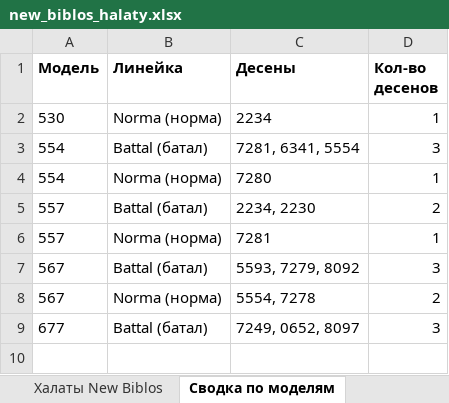
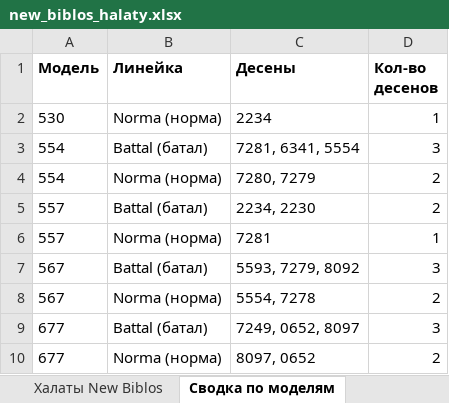
Before and after one commit to grizly1977/Roksolana, an Excel workbook: catalog/new_biblos_halaty.xlsx, sheet Сводка по моделям, drawn as a sheet; values as stored, in another font and other column widths than the file's, no borders; the diff names each change by its address in the sheet, - before the commit and + after, or states it on an @@ line.

```diff
--- a/catalog/new_biblos_halaty.xlsx (sheet Сводка по моделям)
+++ b/catalog/new_biblos_halaty.xlsx (sheet Сводка по моделям)
-C4 (Десены): 7280
+C4 (Десены): 7280, 7279
-D4 (Кол-во десенов): 1
+D4 (Кол-во десенов): 2
+row 10: 677 | Norma (норма) | 8097, 0652 | 2
```
Also changed, not shown: sheet Халаты New Biblos, charts or pictures, 1 other file.
